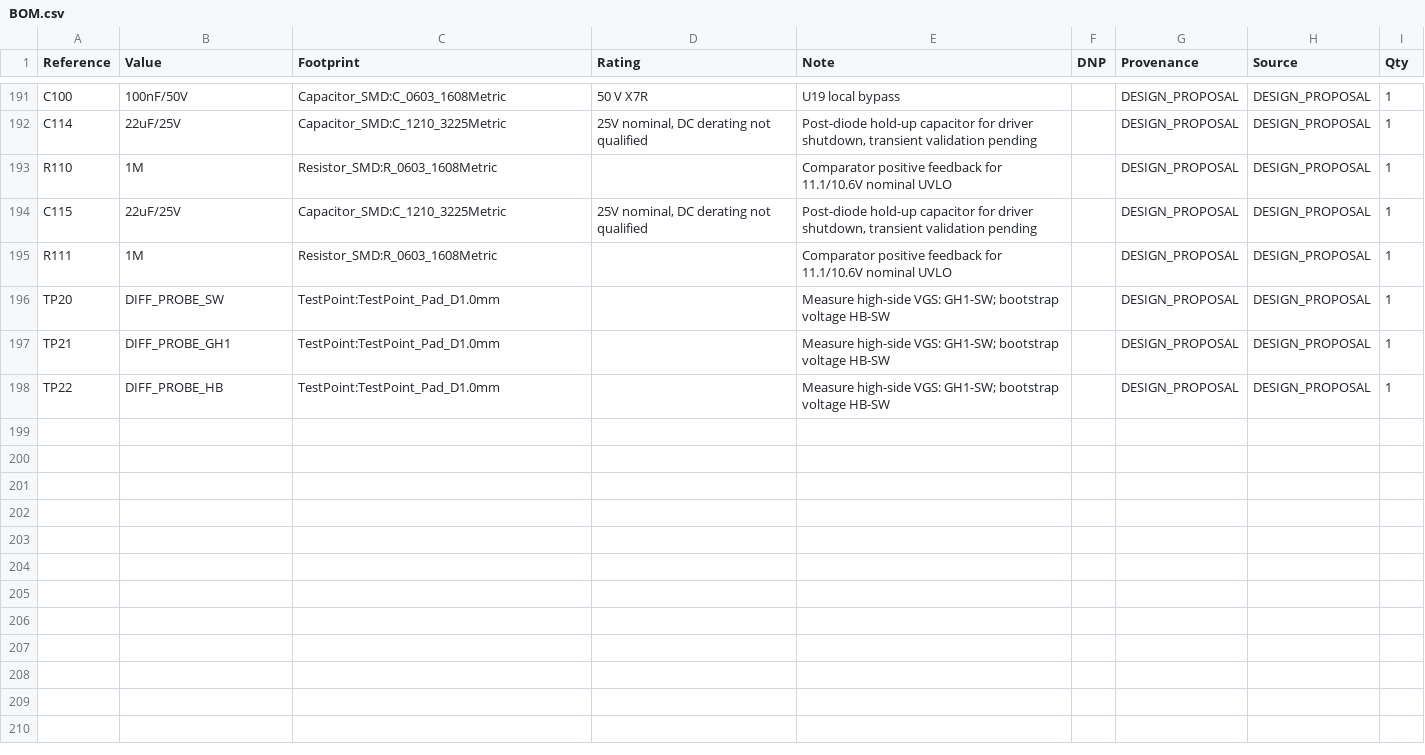
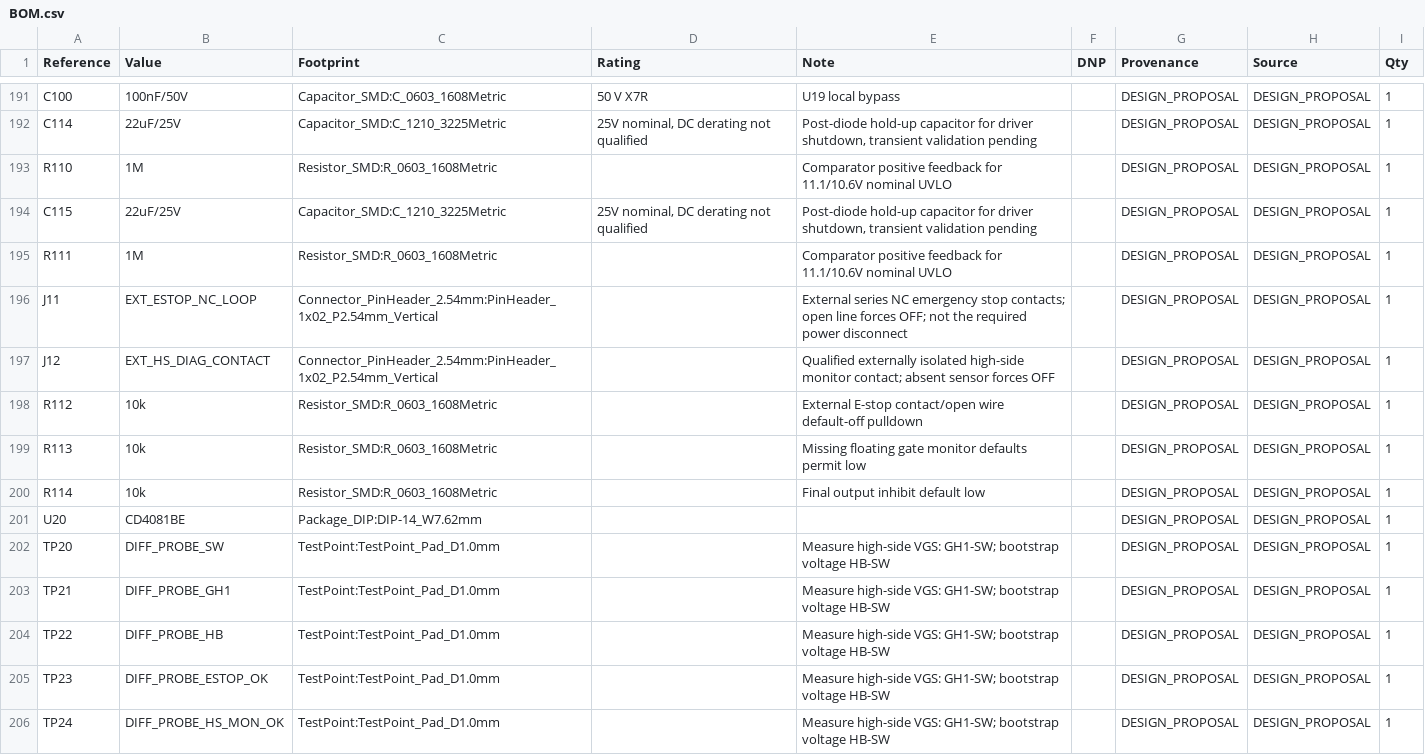
Before and after one commit to czy0126/CZY, a CSV file: hardware/dcx_main/g2/d1_lane_c_hs_reference_NOT_FOR_FAB/BOM.csv, drawn as a sheet; only a part is shown, gaps mark what is left out.

Commit message:
feat(d1 lane c): add fail-low external E-stop and HS-monitor permit interlock

```diff
--- a/hardware/dcx_main/g2/d1_lane_c_hs_reference_NOT_FOR_FAB/BOM.csv
+++ b/hardware/dcx_main/g2/d1_lane_c_hs_reference_NOT_FOR_FAB/BOM.csv
@@ -195,2 +195,8 @@ C115,22uF/25V,Capacitor_SMD:C_1210_3225Metric,"25V nominal, DC derating not qual
 R111,1M,Resistor_SMD:R_0603_1608Metric,,Comparator positive feedback for 11.1/10.6V nominal UVLO,,DESIGN_PROPOSAL,DESIGN_PROPOSAL,1
+J11,EXT_ESTOP_NC_LOOP,Connector_PinHeader_2.54mm:PinHeader_1x02_P2.54mm_Vertical,,External series NC emergency stop contacts; open line forces OFF; not the required power disconnect,,DESIGN_PROPOSAL,DESIGN_PROPOSAL,1
+J12,EXT_HS_DIAG_CONTACT,Connector_PinHeader_2.54mm:PinHeader_1x02_P2.54mm_Vertical,,Qualified externally isolated high-side monitor contact; absent sensor forces OFF,,DESIGN_PROPOSAL,DESIGN_PROPOSAL,1
+R112,10k,Resistor_SMD:R_0603_1608Metric,,External E-stop contact/open wire default-off pulldown,,DESIGN_PROPOSAL,DESIGN_PROPOSAL,1
+R113,10k,Resistor_SMD:R_0603_1608Metric,,Missing floating gate monitor defaults permit low,,DESIGN_PROPOSAL,DESIGN_PROPOSAL,1
+R114,10k,Resistor_SMD:R_0603_1608Metric,,Final output inhibit default low,,DESIGN_PROPOSAL,DESIGN_PROPOSAL,1
+U20,CD4081BE,Package_DIP:DIP-14_W7.62mm,,,,DESIGN_PROPOSAL,DESIGN_PROPOSAL,1
 TP20,DIFF_PROBE_SW,TestPoint:TestPoint_Pad_D1.0mm,,Measure high-side VGS: GH1-SW; bootstrap voltage HB-SW,,DESIGN_PROPOSAL,DESIGN_PROPOSAL,1
@@ -198 +204,3 @@ TP21,DIFF_PROBE_GH1,TestPoint:TestPoint_Pad_D1.0mm,,Measure high-side VGS: GH1-S
 TP22,DIFF_PROBE_HB,TestPoint:TestPoint_Pad_D1.0mm,,Measure high-side VGS: GH1-SW; bootstrap voltage HB-SW,,DESIGN_PROPOSAL,DESIGN_PROPOSAL,1
+TP23,DIFF_PROBE_ESTOP_OK,TestPoint:TestPoint_Pad_D1.0mm,,Measure high-side VGS: GH1-SW; bootstrap voltage HB-SW,,DESIGN_PROPOSAL,DESIGN_PROPOSAL,1
+TP24,DIFF_PROBE_HS_MON_OK,TestPoint:TestPoint_Pad_D1.0mm,,Measure high-side VGS: GH1-SW; bootstrap voltage HB-SW,,DESIGN_PROPOSAL,DESIGN_PROPOSAL,1
```
Also changed, not shown: 10 other files.
